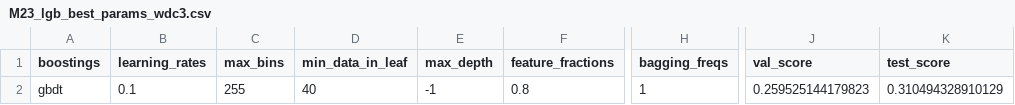
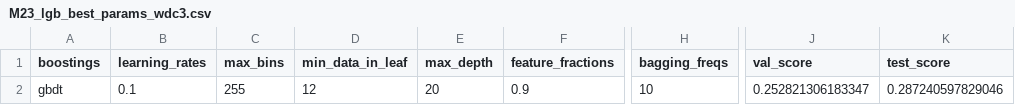
Before and after one commit to joosung-min/peak-bloom-prediction, a CSV file: code/washingtondc/outputs/M23_lgb_best_params_wdc3.csv, drawn as a sheet; only a part is shown, gaps mark what is left out; the diff names each change by its address in the sheet, - before the commit and + after, or states it on an @@ line.

```diff
--- a/code/washingtondc/outputs/M23_lgb_best_params_wdc3.csv
+++ b/code/washingtondc/outputs/M23_lgb_best_params_wdc3.csv
-D2 (min_data_in_leaf): 40
+D2 (min_data_in_leaf): 12
-E2 (max_depth): -1
+E2 (max_depth): 20
-F2 (feature_fractions): 0.8
+F2 (feature_fractions): 0.9
-H2 (bagging_freqs): 1
+H2 (bagging_freqs): 10
-J2 (val_score): 0.259525144179823
+J2 (val_score): 0.252821306183347
-K2 (test_score): 0.310494328910129
+K2 (test_score): 0.287240597829046
```
Also changed, not shown: 2 other files.
